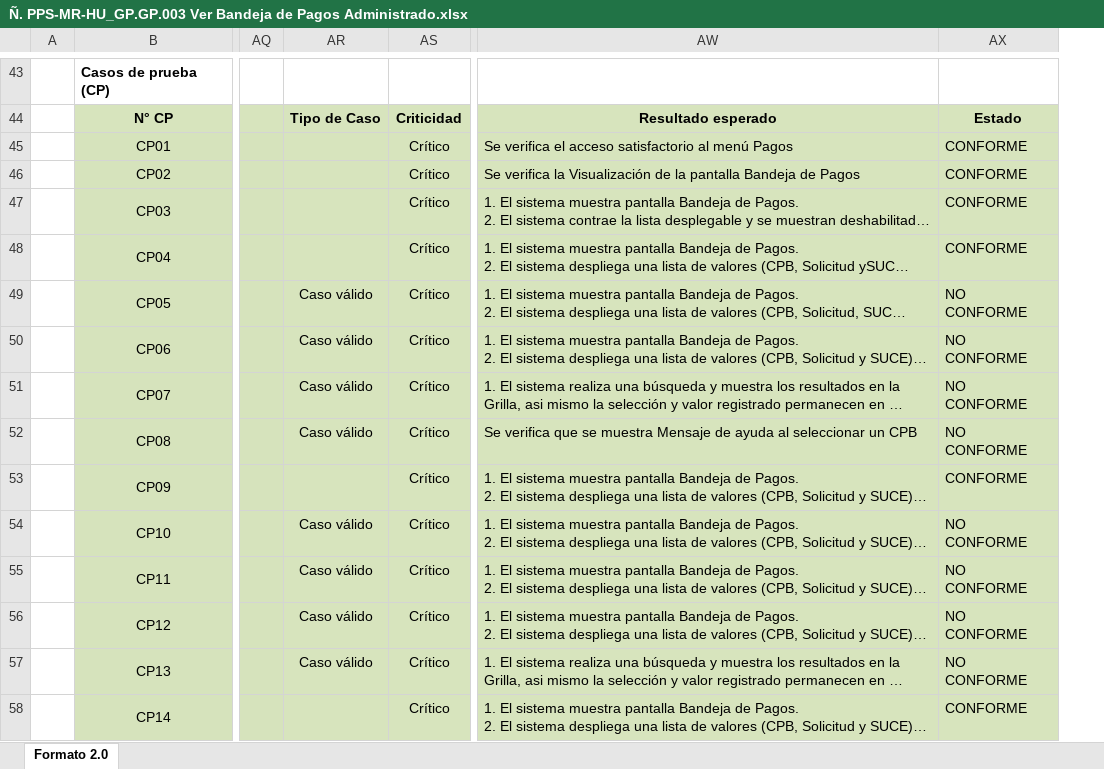
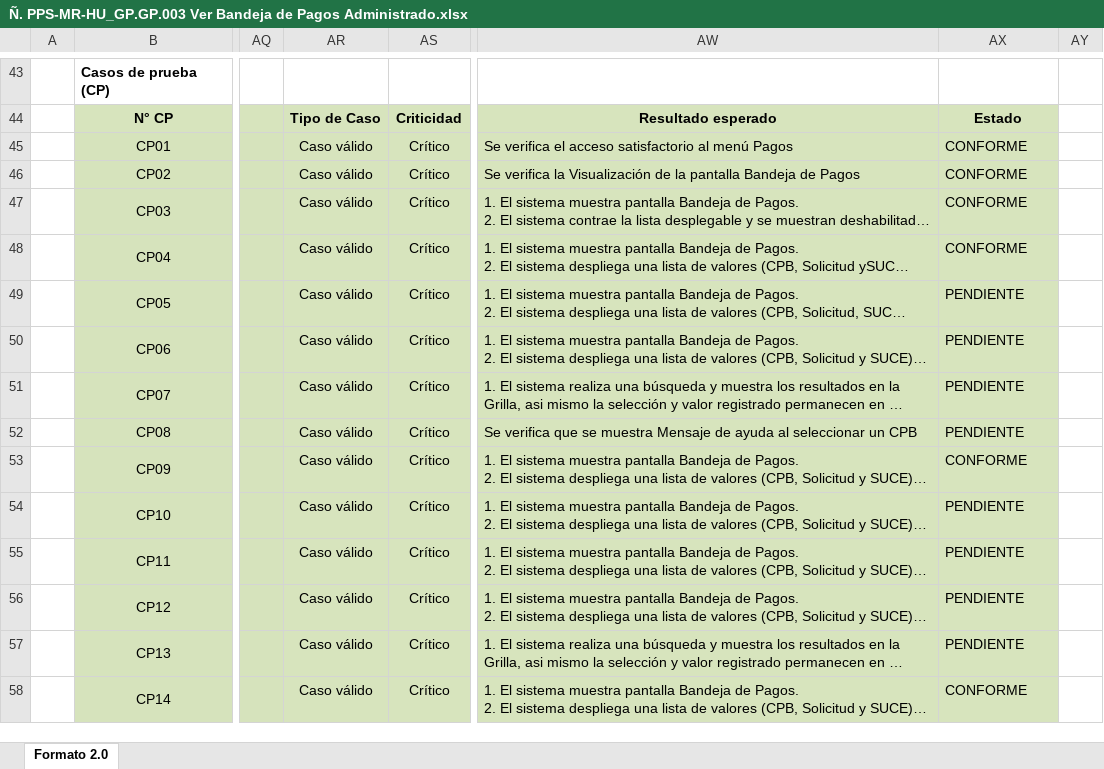
Before and after one commit to TheLastMVK/DocumentoVuce, an Excel workbook: PROYECTO MR/HU-GP.GP.003 Ver Bandeja de Pagos Administrado/Ñ. PPS-MR-HU_GP.GP.003 Ver Bandeja de Pagos Administrado.xlsx, sheet Formato 2.0, drawn as a sheet; only a part is shown, gaps mark what is left out; long unchanged cells end in …; values as stored, in another font and other column widths than the file's, no borders; charts and pictures not drawn; the diff covers the shown part only; the diff names each change by its address in the sheet, - before the commit and + after, or states it on an @@ line.

```diff
--- a/PROYECTO MR/HU-GP.GP.003 Ver Bandeja de Pagos Administrado/Ñ. PPS-MR-HU_GP.GP.003 Ver Bandeja de Pagos Administrado.xlsx (sheet Formato 2.0)
+++ b/PROYECTO MR/HU-GP.GP.003 Ver Bandeja de Pagos Administrado/Ñ. PPS-MR-HU_GP.GP.003 Ver Bandeja de Pagos Administrado.xlsx (sheet Formato 2.0)
+column AY, empty
-AR45:AR48: (empty)
+AR45:AR48: Caso válido
-AX49:AX52: NO CONFORME
+AX49:AX52: PENDIENTE
-AR53: (empty)
+AR53: Caso válido
-AX54:AX57: NO CONFORME
+AX54:AX57: PENDIENTE
-AR58: (empty)
+AR58: Caso válido
```
Also changed, not shown: 241 edited cells elsewhere in this sheet, 3 other files.
